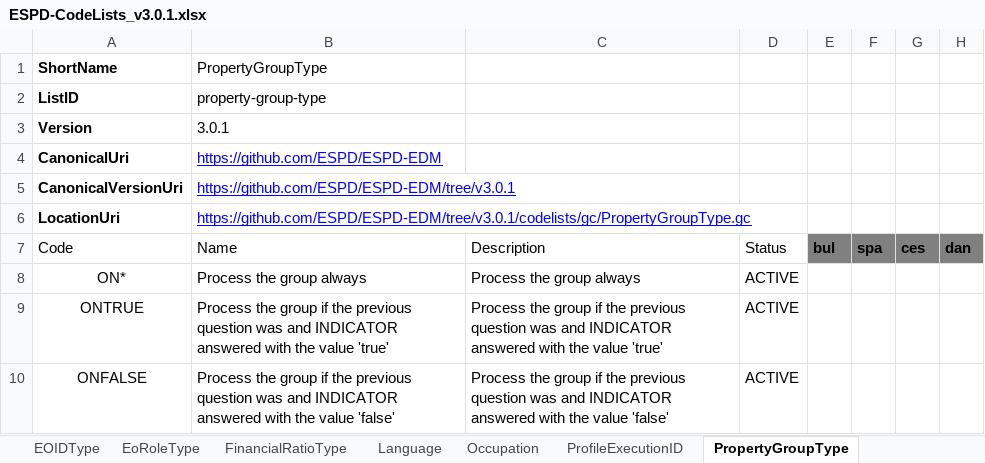
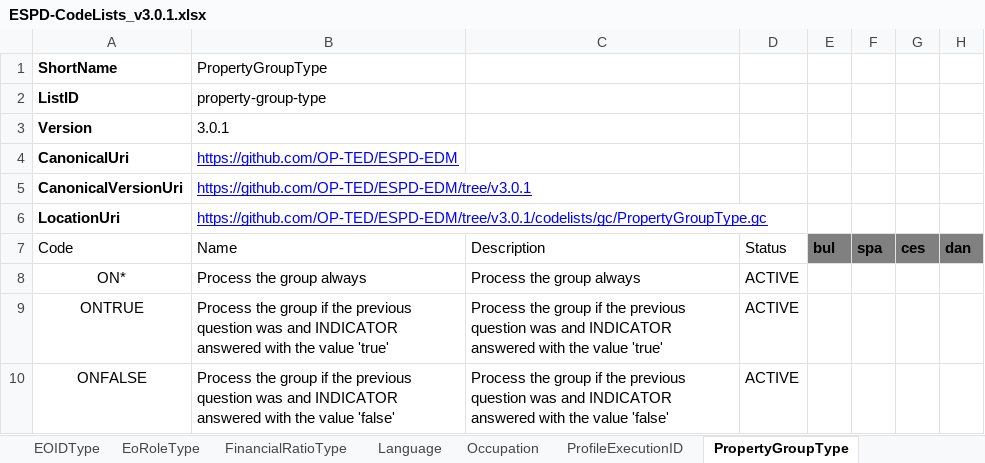
Before and after one commit to OP-TED/espd-demo, an Excel workbook: ESPD/codelists/ESPD-CodeLists_v3.0.1.xlsx, sheet PropertyGroupType, drawn as a sheet; only a part is shown; values as stored, in another font and other column widths than the file's, no borders; table styles not drawn; the diff names each change by its address in the sheet, - before the commit and + after, or states it on an @@ line.

```diff
--- a/ESPD/codelists/ESPD-CodeLists_v3.0.1.xlsx (sheet PropertyGroupType)
+++ b/ESPD/codelists/ESPD-CodeLists_v3.0.1.xlsx (sheet PropertyGroupType)
-B4: https://github.com/ESPD/ESPD-EDM
+B4: https://github.com/OP-TED/ESPD-EDM
-B5: https://github.com/ESPD/ESPD-EDM/tree/v3.0.1
+B5: https://github.com/OP-TED/ESPD-EDM/tree/v3.0.1
-B6: https://github.com/ESPD/ESPD-EDM/tree/v3.0.1/codelists/gc/PropertyGroupType.gc
+B6: https://github.com/OP-TED/ESPD-EDM/tree/v3.0.1/codelists/gc/PropertyGroupType.gc
```
Also changed, not shown: sheet EOIDType, sheet BooleanGUIControlType, sheet ProfileExecutionID, sheet CriterionElementType, sheet DocRefContentType, sheet FinancialRatioType, 2 more sheets, ESPD/codelists/ESPD-CodeLists_v3.1.0.xlsx, ESPD/codelists/ESPD-CodeLists_v3.2.0.xlsx, 35 other files.
